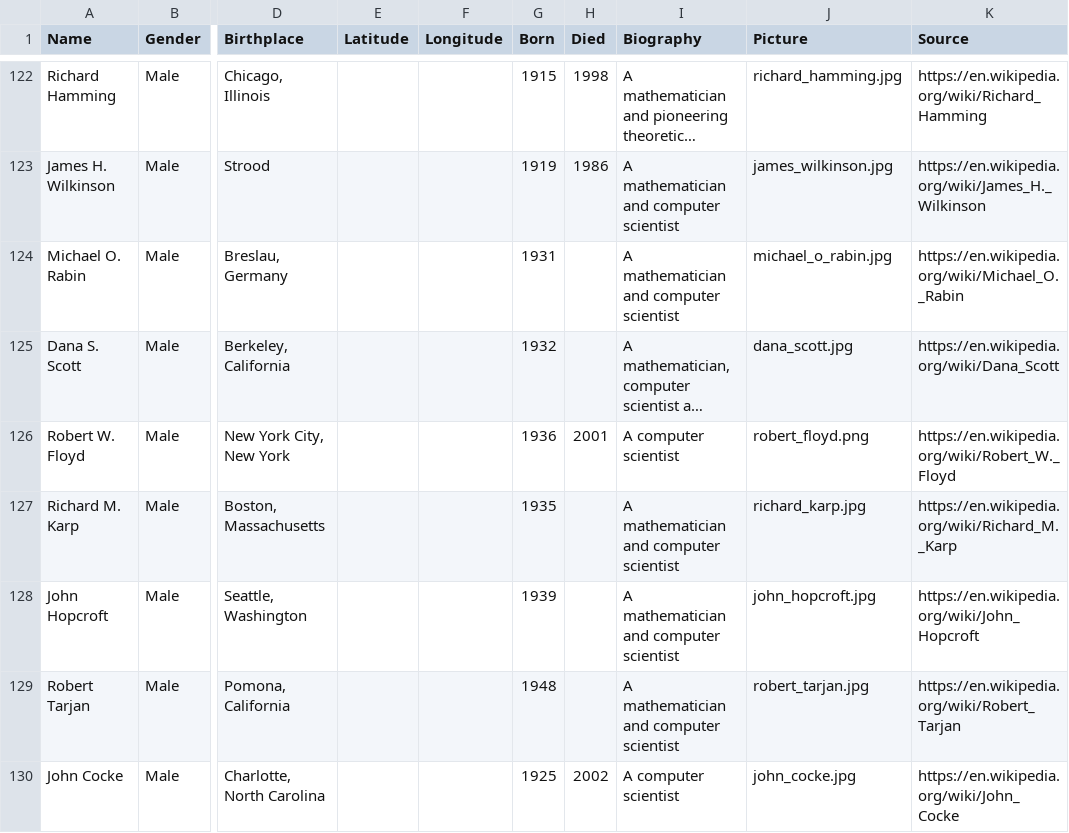
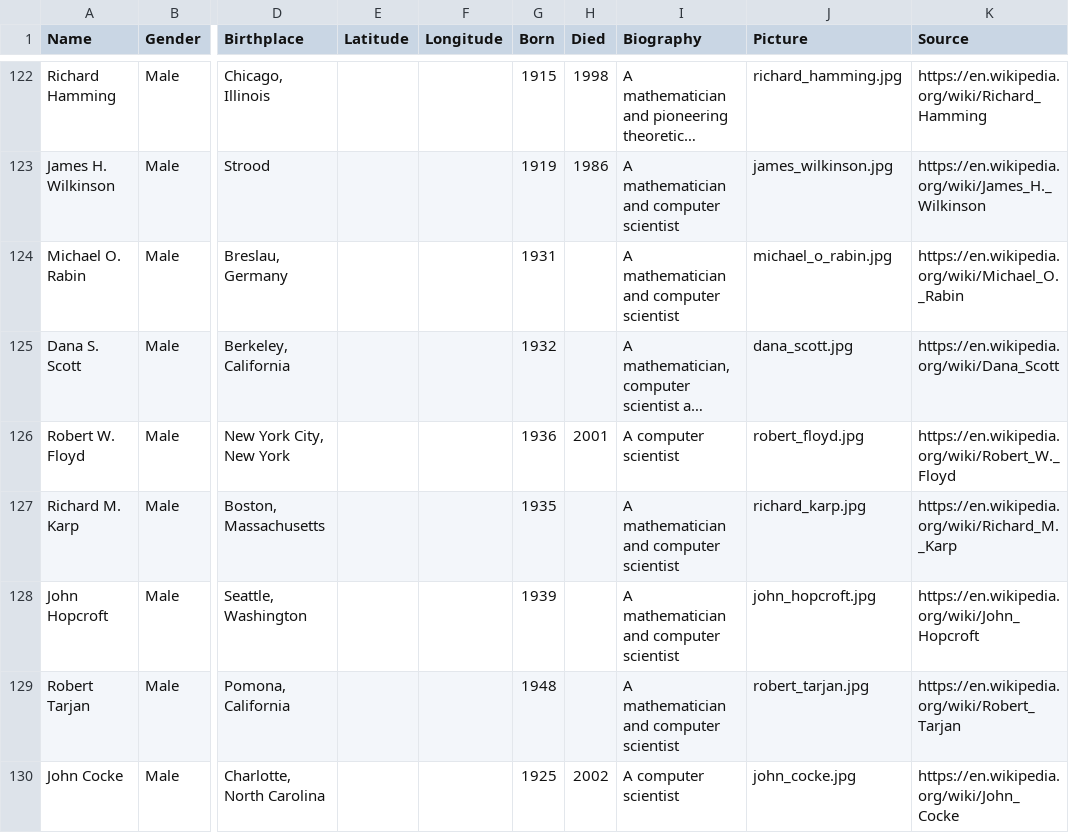
Before and after one commit to buntine/pioneers, a CSV file: data/csv/people.csv, drawn as a sheet; only a part is shown, gaps mark what is left out; long unchanged cells end in …; the diff names each change by its address in the sheet, - before the commit and + after, or states it on an @@ line.

Commit message:
Finished all people imagery for Turing Award winners

```diff
--- a/data/csv/people.csv
+++ b/data/csv/people.csv
-J126 (Picture): robert_floyd.png
+J126 (Picture): robert_floyd.jpg
```
Also changed, not shown: 16 other files.
